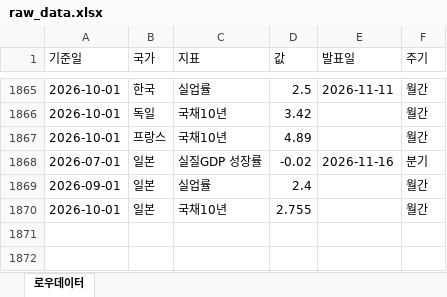
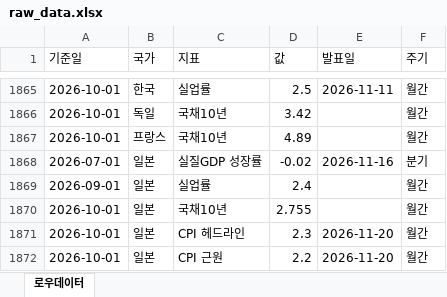
Before and after one commit to rhddyd12345678-blip/macro-econ-tracker, an Excel workbook: site/data/downloads/raw_data.xlsx, sheet 로우데이터, drawn as a sheet; only a part is shown, gaps mark what is left out; values as stored, in another font and other column widths than the file's, no borders; the diff names each change by its address in the sheet, - before the commit and + after, or states it on an @@ line.

```diff
--- a/site/data/downloads/raw_data.xlsx (sheet 로우데이터)
+++ b/site/data/downloads/raw_data.xlsx (sheet 로우데이터)
+row 1871: 2026-10-01 | 일본 | CPI 헤드라인 | 2.3 | 2026-11-20 | 월간
+row 1872: 2026-10-01 | 일본 | CPI 근원 | 2.2 | 2026-11-20 | 월간
```
Also changed, not shown: site/data/downloads/france.xlsx, site/data/downloads/fx_daily.xlsx, 16 other files.
